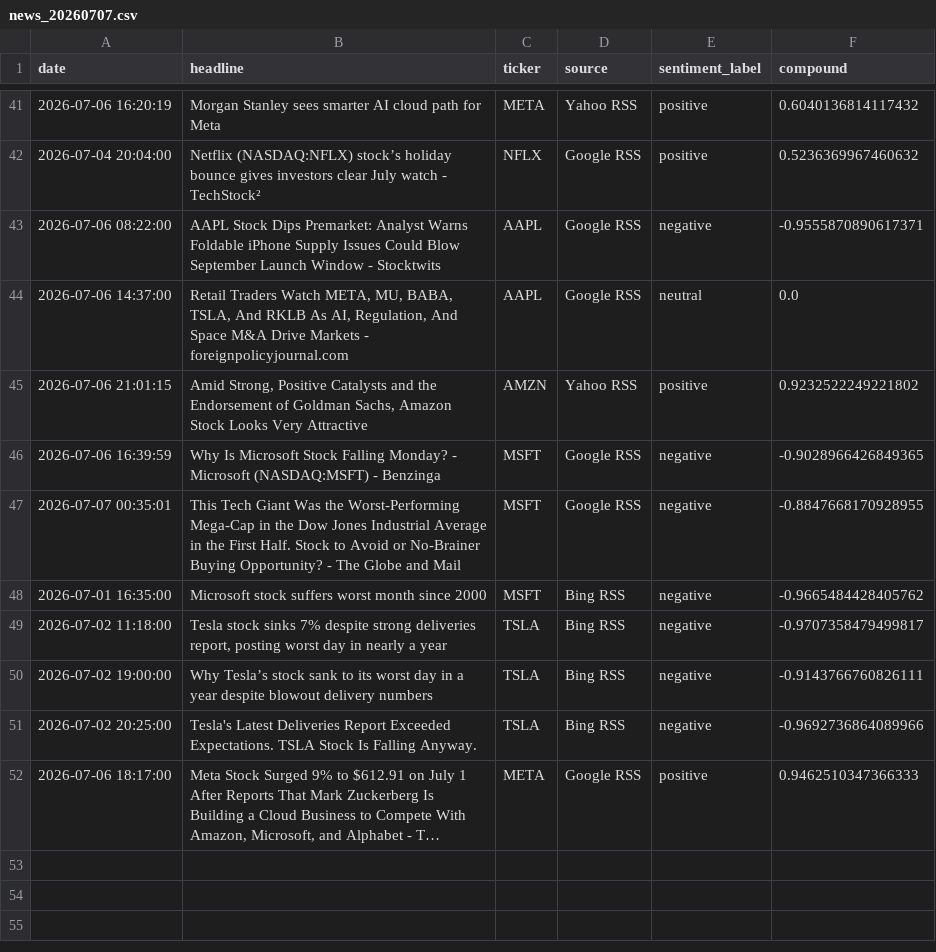
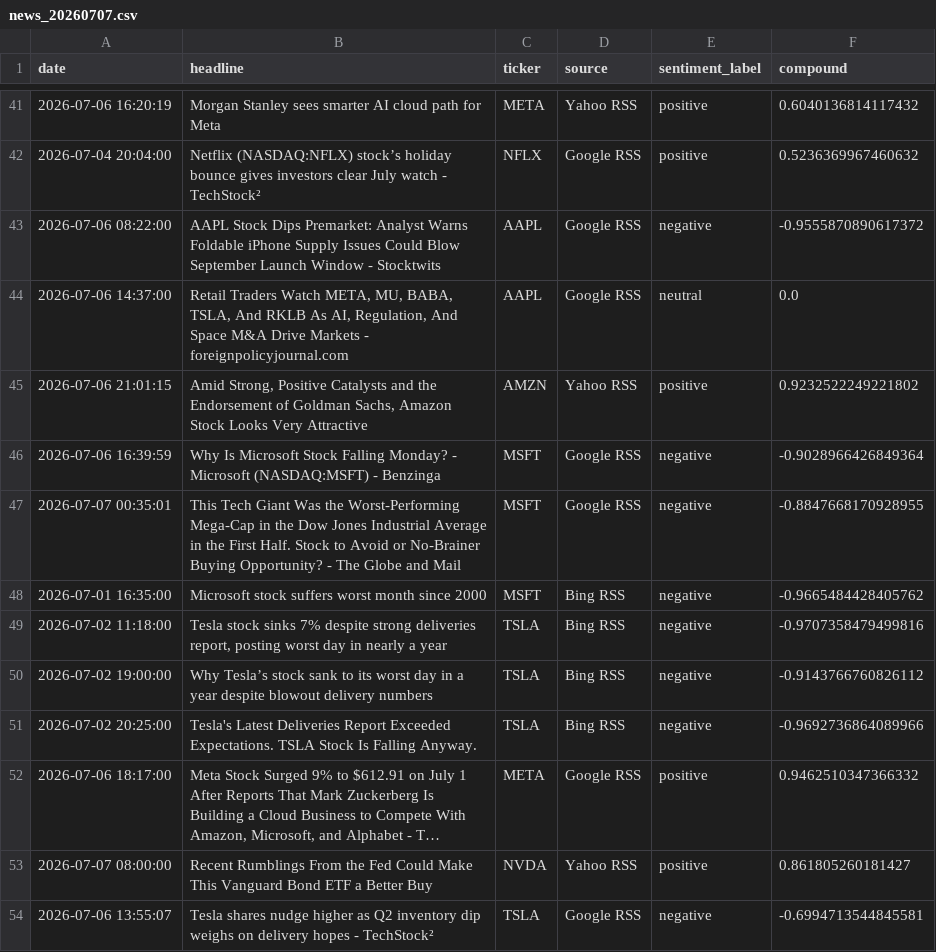
Before and after one commit to Kasuba-phani/stock-sentiment-tracker, a CSV file: data/raw_news/news_20260707.csv, drawn as a sheet; only a part is shown, gaps mark what is left out; long unchanged cells end in …; the diff names each change by its address in the sheet, - before the commit and + after, or states it on an @@ line.

```diff
--- a/data/raw_news/news_20260707.csv
+++ b/data/raw_news/news_20260707.csv
-F43 (compound): -0.9555870890617371
+F43 (compound): -0.9555870890617372
-F46 (compound): -0.9028966426849365
+F46 (compound): -0.9028966426849364
-F49 (compound): -0.9707358479499817
+F49 (compound): -0.9707358479499816
-F50 (compound): -0.9143766760826111
+F50 (compound): -0.9143766760826112
-F52 (compound): 0.9462510347366333
+F52 (compound): 0.9462510347366332
+row 53: 2026-07-07 08:00:00 | Recent Rumblings From the Fed Could Make This Vanguard Bond ETF a Better Buy | NVDA | Yahoo RSS | positive | 0.861805260181427
+row 54: 2026-07-06 13:55:07 | Tesla shares nudge higher as Q2 inventory dip weighs on delivery hopes - TechStock² | TSLA | Google RSS | negative | -0.6994713544845581
```
Also changed, not shown: data/stock_data_summary.csv.
